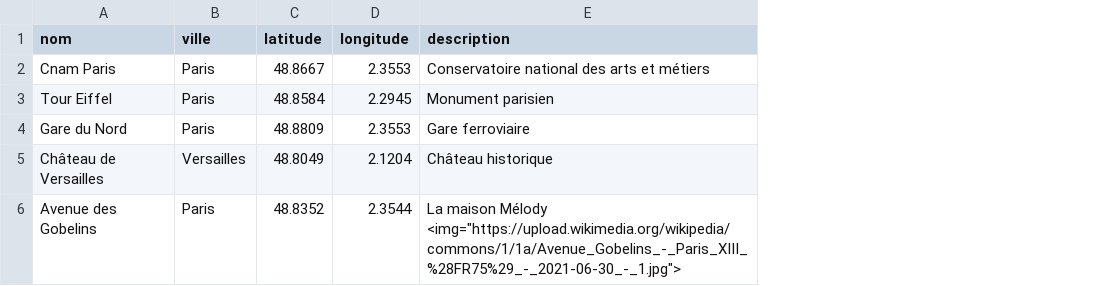
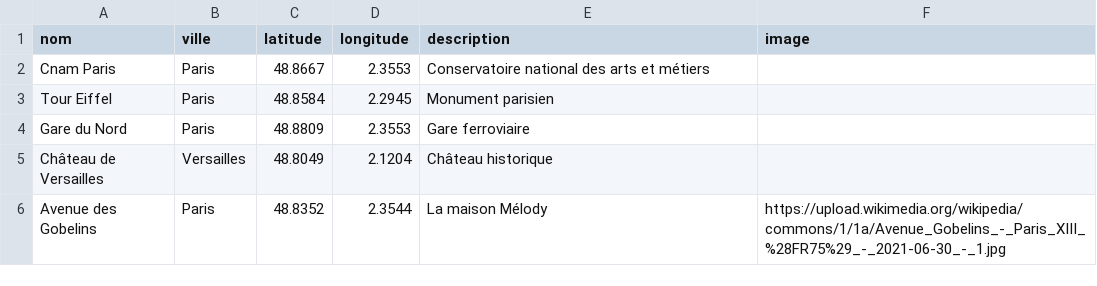
Before and after one commit to geraldkembellec/master-ctm, a CSV file: leaflet/liste-points/points.csv, drawn as a sheet; the diff names each change by its address in the sheet, - before the commit and + after, or states it on an @@ line.

Commit message:
Add image column to points CSV
Added an 'image' column to include image URLs for points of interest.

```diff
--- a/leaflet/liste-points/points.csv
+++ b/leaflet/liste-points/points.csv
+column F (image), row 6: https://upload.wikimedia.org/wikipedia/commons/1/1a/Avenue_Gobelins_-_Paris_XIII_%28FR75%29_-_2021-06-30_-_1.jpg
-E6 (description): …maison Mélody <img="https://upload.wikimedia.org/wikipedia/commons/1/1a/Avenue_Gobelins_-_Paris_XIII_%28FR75%29_-_2021-06-30_-_1.jpg">
+E6 (description): …maison Mélody
```
